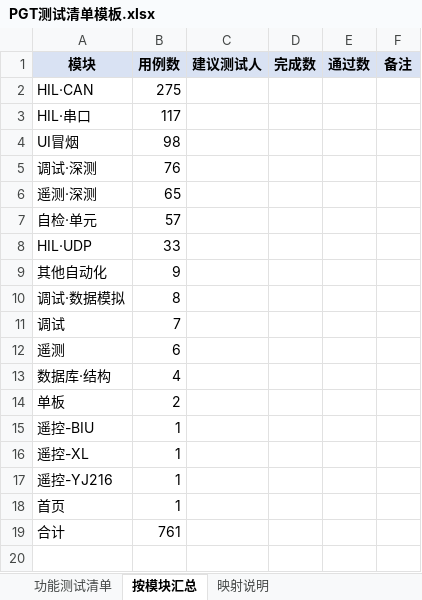
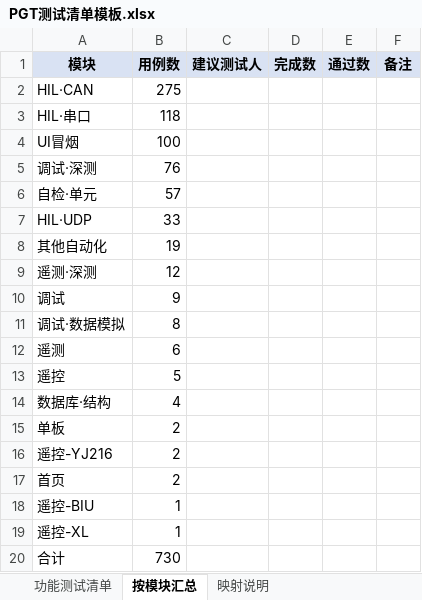
Before and after one commit to ruanyubiao/RuoYi-Vue3-FastAPI, an Excel workbook: doc/PGT测试清单模板.xlsx, sheet 按模块汇总, drawn as a sheet; values as stored, in another font and other column widths than the file's, no borders; removed rows and columns are numbered as before the commit, all else as after; the diff names each change by its address in the sheet, - before the commit and + after, or states it on an @@ line.

```diff
--- a/doc/PGT测试清单模板.xlsx (sheet 按模块汇总)
+++ b/doc/PGT测试清单模板.xlsx (sheet 按模块汇总)
-B3 (用例数): 117
+B3 (用例数): 118
-B4 (用例数): 98
+B4 (用例数): 100
-row 6: 遥测·深测 | 65
-B8 (用例数): 9
+B8 (用例数): 19
+row 9: 遥测·深测 | 12
+row 10: 调试 | 9
-row 11: 调试 | 7
+row 13: 遥控 | 5
+row 16: 遥控-YJ216 | 2
+row 17: 首页 | 2
-row 17: 遥控-YJ216 | 1
-row 18: 首页 | 1
-B20 (用例数): 761
+B20 (用例数): 730
```
Also changed, not shown: sheet 功能测试清单, 7 other files.
